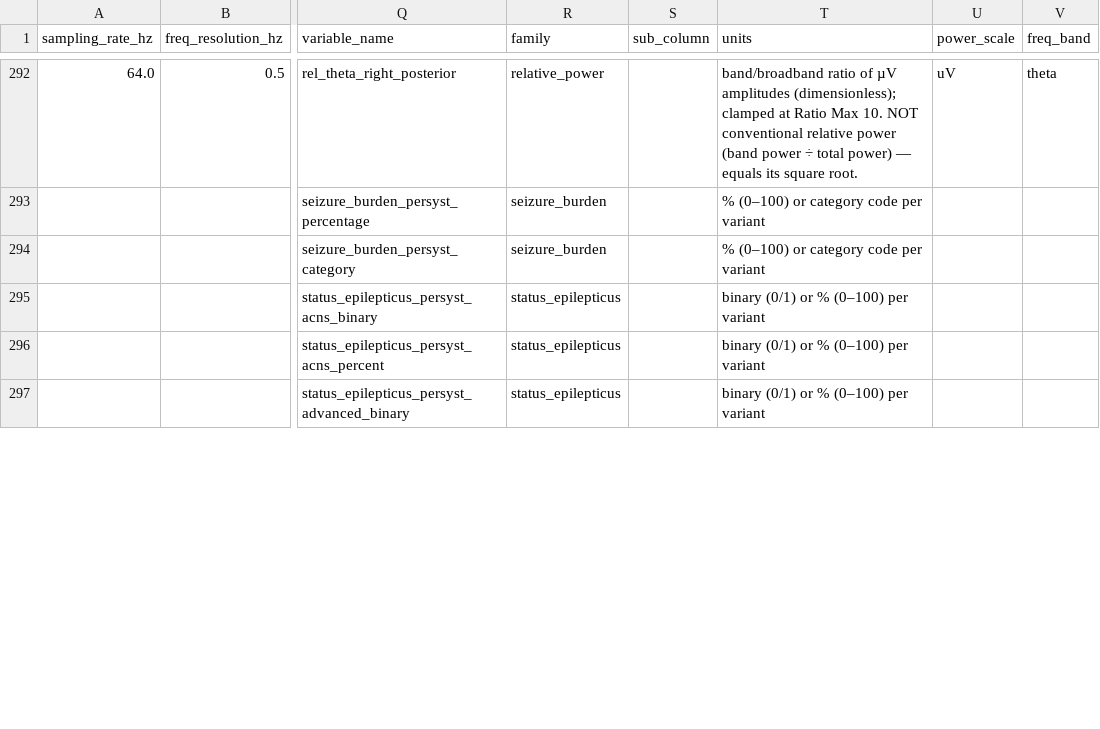
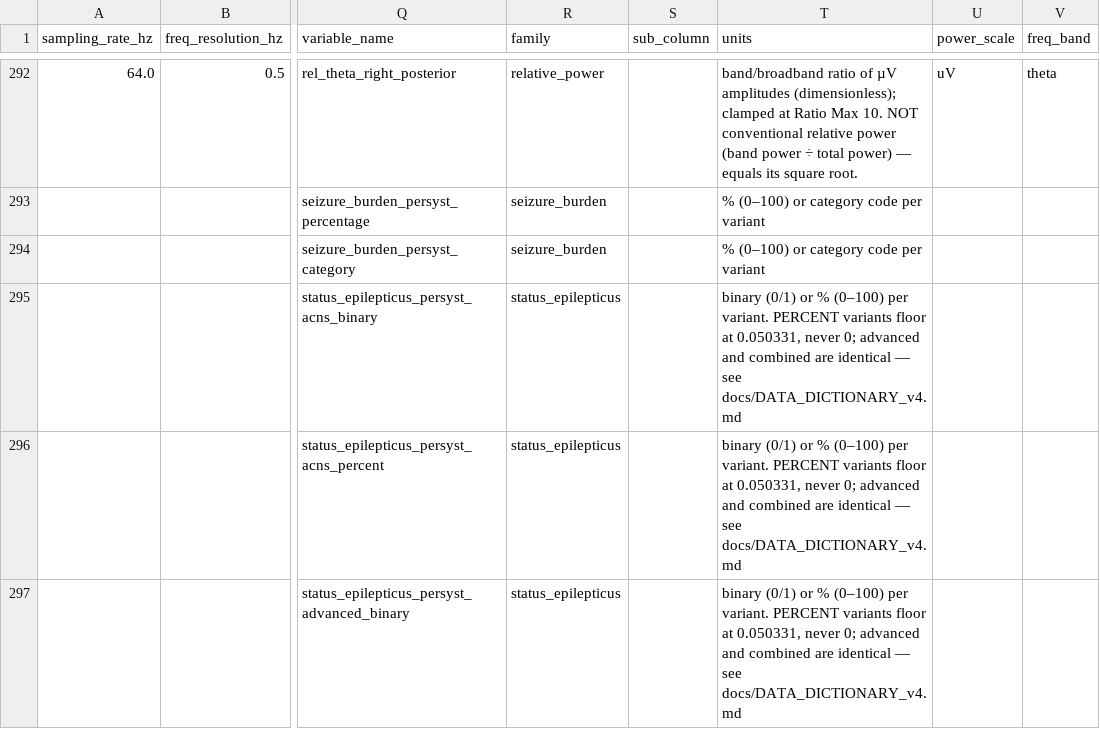
Before and after one commit to craigpress/pedquest-qeeg-pipeline, a CSV file: docs/COLUMN_MAP_V10_RESEARCH_TRENDS.csv, drawn as a sheet; only a part is shown, gaps mark what is left out; the diff covers the shown part only; the diff names each change by its address in the sheet, - before the commit and + after, or states it on an @@ line.

```diff
--- a/docs/COLUMN_MAP_V10_RESEARCH_TRENDS.csv
+++ b/docs/COLUMN_MAP_V10_RESEARCH_TRENDS.csv
-T295:T297 (units): …(0–100) per variant
+T295:T297 (units): …(0–100) per variant. PERCENT variants floor at 0.050331, never 0; advanced and combined are identical — see docs/DATA_DICTIONARY_v4.md
```
Also changed, not shown: 10 edited cells elsewhere in this file, 8 other files.
